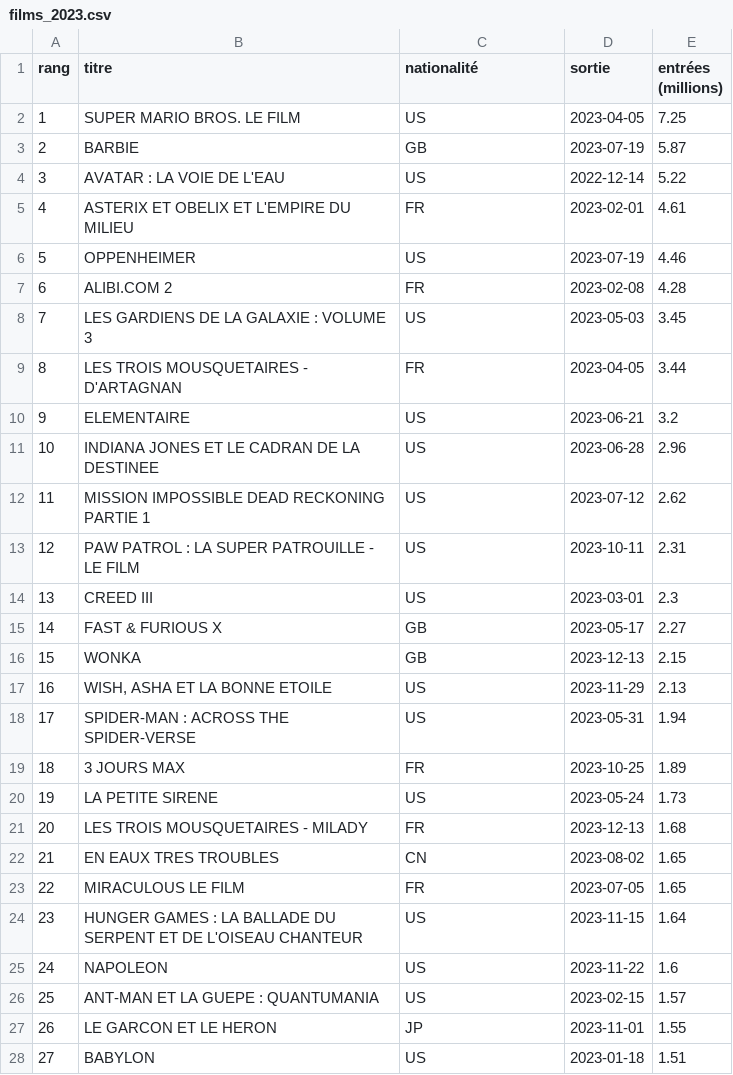
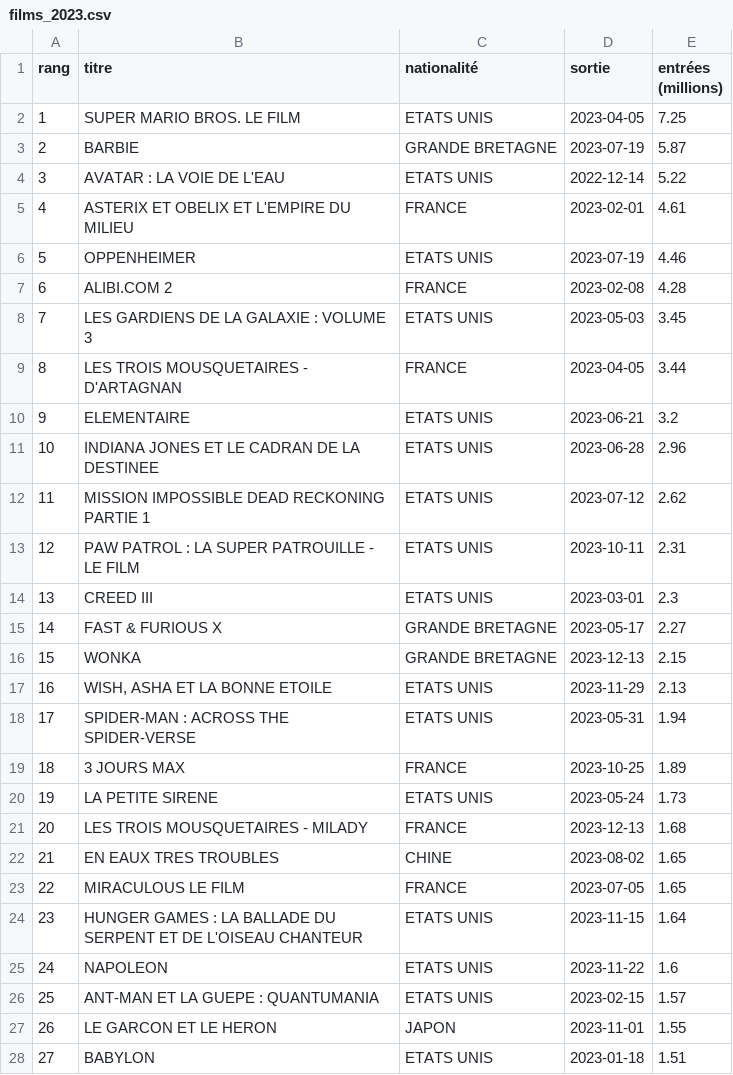
Before and after one commit to adatil/snt-donnes-donnees-structurees, a CSV file: films_2023.csv, drawn as a sheet; only a part is shown; the diff covers the shown part only.

```diff
--- a/films_2023.csv
+++ b/films_2023.csv
@@ -1,28 +1,28 @@
 rang,titre,nationalité,sortie,entrées (millions)
-1,SUPER MARIO BROS. LE FILM,US,2023-04-05,7.25
-2,BARBIE,GB,2023-07-19,5.87
-3,AVATAR : LA VOIE DE L'EAU,US,2022-12-14,5.22
-4,ASTERIX ET OBELIX ET L'EMPIRE DU MILIEU,FR,2023-02-01,4.61
-5,OPPENHEIMER,US,2023-07-19,4.46
-6,ALIBI.COM 2,FR,2023-02-08,4.28
-7,LES GARDIENS DE LA GALAXIE : VOLUME 3,US,2023-05-03,3.45
-8,LES TROIS MOUSQUETAIRES - D'ARTAGNAN,FR,2023-04-05,3.44
-9,ELEMENTAIRE,US,2023-06-21,3.2
-10,INDIANA JONES ET LE CADRAN DE LA DESTINEE,US,2023-06-28,2.96
-11,MISSION IMPOSSIBLE DEAD RECKONING PARTIE 1,US,2023-07-12,2.62
-12,PAW PATROL : LA SUPER PATROUILLE - LE FILM,US,2023-10-11,2.31
-13,CREED III,US,2023-03-01,2.3
-14,FAST & FURIOUS X,GB,2023-05-17,2.27
-15,WONKA,GB,2023-12-13,2.15
-16,"WISH, ASHA ET LA BONNE ETOILE",US,2023-11-29,2.13
-17,SPIDER-MAN : ACROSS THE SPIDER-VERSE,US,2023-05-31,1.94
-18,3 JOURS MAX,FR,2023-10-25,1.89
-19,LA PETITE SIRENE,US,2023-05-24,1.73
-20,LES TROIS MOUSQUETAIRES - MILADY,FR,2023-12-13,1.68
-21,EN EAUX TRES TROUBLES,CN,2023-08-02,1.65
-22,MIRACULOUS LE FILM,FR,2023-07-05,1.65
-23,HUNGER GAMES : LA BALLADE DU SERPENT ET DE L'OISEAU CHANTEUR,US,2023-11-15,1.64
-24,NAPOLEON,US,2023-11-22,1.6
-25,ANT-MAN ET LA GUEPE : QUANTUMANIA,US,2023-02-15,1.57
-26,LE GARCON ET LE HERON,JP,2023-11-01,1.55
-27,BABYLON,US,2023-01-18,1.51
+1,SUPER MARIO BROS. LE FILM,ETATS UNIS,2023-04-05,7.25
+2,BARBIE,GRANDE BRETAGNE,2023-07-19,5.87
+3,AVATAR : LA VOIE DE L'EAU,ETATS UNIS,2022-12-14,5.22
+4,ASTERIX ET OBELIX ET L'EMPIRE DU MILIEU,FRANCE,2023-02-01,4.61
+5,OPPENHEIMER,ETATS UNIS,2023-07-19,4.46
+6,ALIBI.COM 2,FRANCE,2023-02-08,4.28
+7,LES GARDIENS DE LA GALAXIE : VOLUME 3,ETATS UNIS,2023-05-03,3.45
+8,LES TROIS MOUSQUETAIRES - D'ARTAGNAN,FRANCE,2023-04-05,3.44
+9,ELEMENTAIRE,ETATS UNIS,2023-06-21,3.2
+10,INDIANA JONES ET LE CADRAN DE LA DESTINEE,ETATS UNIS,2023-06-28,2.96
+11,MISSION IMPOSSIBLE DEAD RECKONING PARTIE 1,ETATS UNIS,2023-07-12,2.62
+12,PAW PATROL : LA SUPER PATROUILLE - LE FILM,ETATS UNIS,2023-10-11,2.31
+13,CREED III,ETATS UNIS,2023-03-01,2.3
+14,FAST & FURIOUS X,GRANDE BRETAGNE,2023-05-17,2.27
+15,WONKA,GRANDE BRETAGNE,2023-12-13,2.15
+16,"WISH, ASHA ET LA BONNE ETOILE",ETATS UNIS,2023-11-29,2.13
+17,SPIDER-MAN : ACROSS THE SPIDER-VERSE,ETATS UNIS,2023-05-31,1.94
+18,3 JOURS MAX,FRANCE,2023-10-25,1.89
+19,LA PETITE SIRENE,ETATS UNIS,2023-05-24,1.73
+20,LES TROIS MOUSQUETAIRES - MILADY,FRANCE,2023-12-13,1.68
+21,EN EAUX TRES TROUBLES,CHINE,2023-08-02,1.65
+22,MIRACULOUS LE FILM,FRANCE,2023-07-05,1.65
+23,HUNGER GAMES : LA BALLADE DU SERPENT ET DE L'OISEAU CHANTEUR,ETATS UNIS,2023-11-15,1.64
+24,NAPOLEON,ETATS UNIS,2023-11-22,1.6
+25,ANT-MAN ET LA GUEPE : QUANTUMANIA,ETATS UNIS,2023-02-15,1.57
+26,LE GARCON ET LE HERON,JAPON,2023-11-01,1.55
+27,BABYLON,ETATS UNIS,2023-01-18,1.51
```
Also changed, not shown: 16 edited cells elsewhere in this file, 2 other files.
